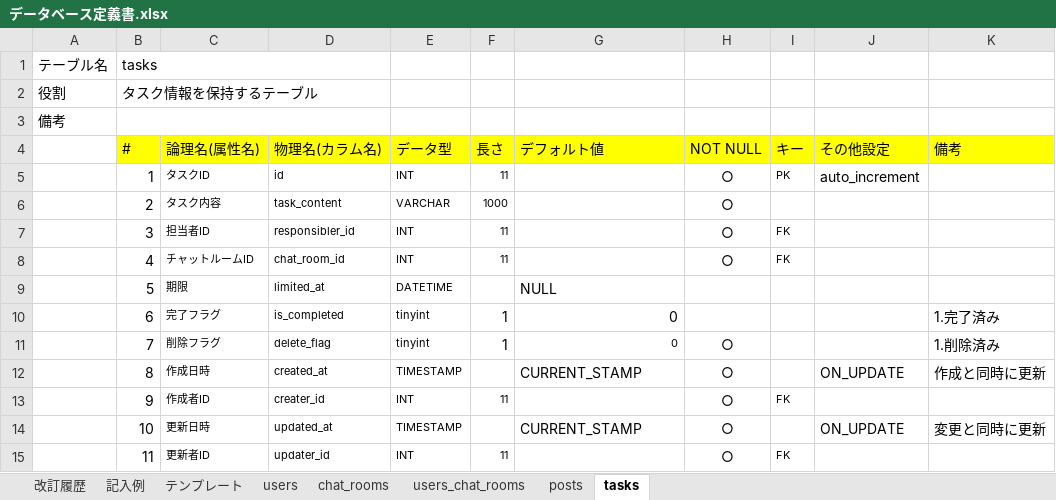
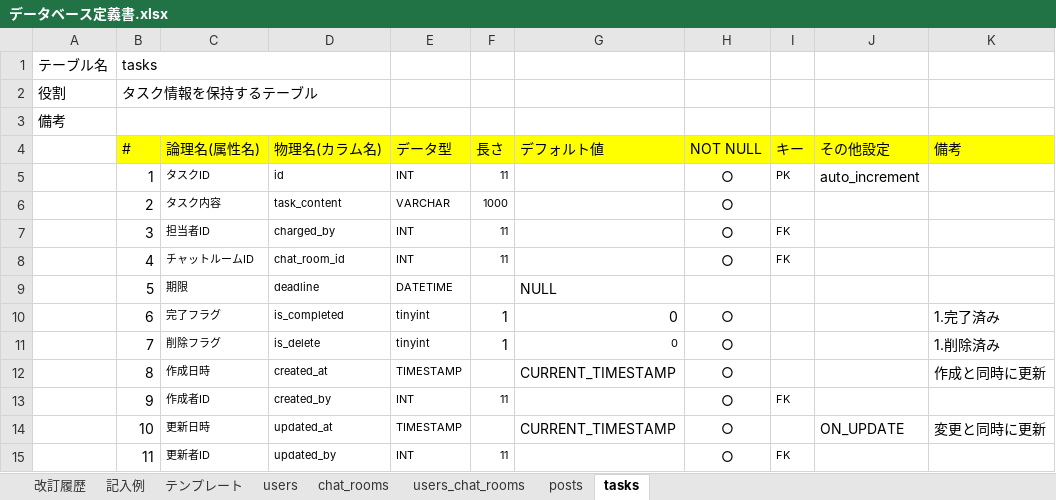
Before and after one commit to Yuina1012/quelcode-db, an Excel workbook: db/db-challenge2/データベース定義書.xlsx, sheet tasks, drawn as a sheet; values as stored, in another font and other column widths than the file's, no borders; the diff names each change by its address in the sheet, - before the commit and + after, or states it on an @@ line.

```diff
--- a/db/db-challenge2/データベース定義書.xlsx (sheet tasks)
+++ b/db/db-challenge2/データベース定義書.xlsx (sheet tasks)
-D7 (物理名(カラム名)): responsibler_id
+D7 (物理名(カラム名)): charged_by
-D9 (物理名(カラム名)): limited_at
+D9 (物理名(カラム名)): deadline
-H10 (NOT NULL): (empty)
+H10 (NOT NULL): ○
-D11 (物理名(カラム名)): delete_flag
+D11 (物理名(カラム名)): is_delete
-G12 (デフォルト値): CURRENT_STAMP
+G12 (デフォルト値): CURRENT_TIMESTAMP
-J12 (その他設定): ON_UPDATE
+J12 (その他設定): (empty)
-D13 (物理名(カラム名)): creater_id
+D13 (物理名(カラム名)): created_by
-G14 (デフォルト値): CURRENT_STAMP
+G14 (デフォルト値): CURRENT_TIMESTAMP
-D15 (物理名(カラム名)): updater_id
+D15 (物理名(カラム名)): updated_by
```
Also changed, not shown: sheet chat_rooms, sheet posts, sheet 改訂履歴, sheet users_chat_rooms, sheet users.
